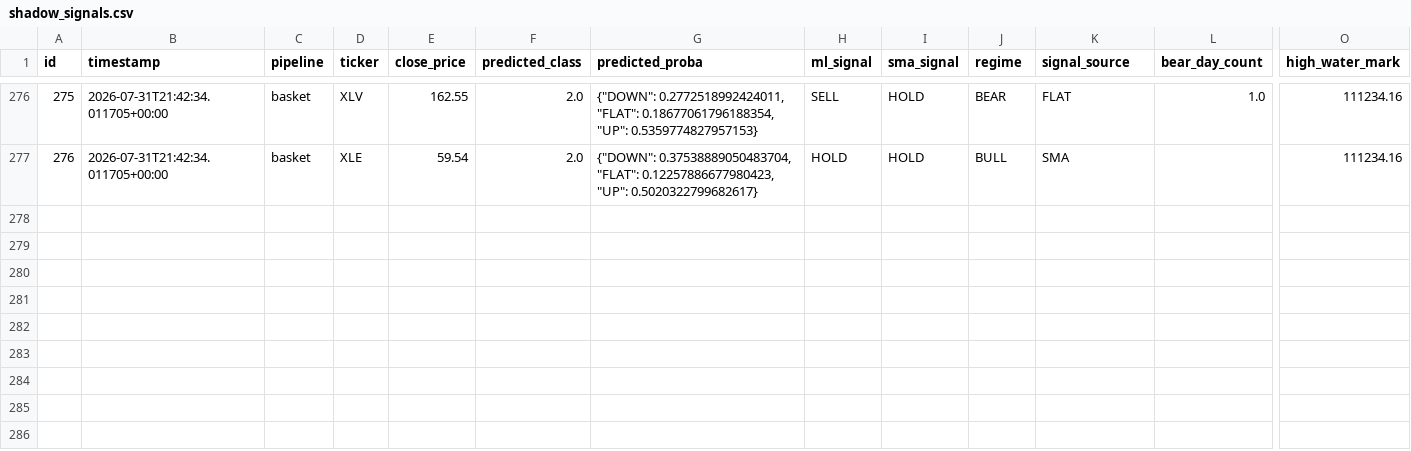
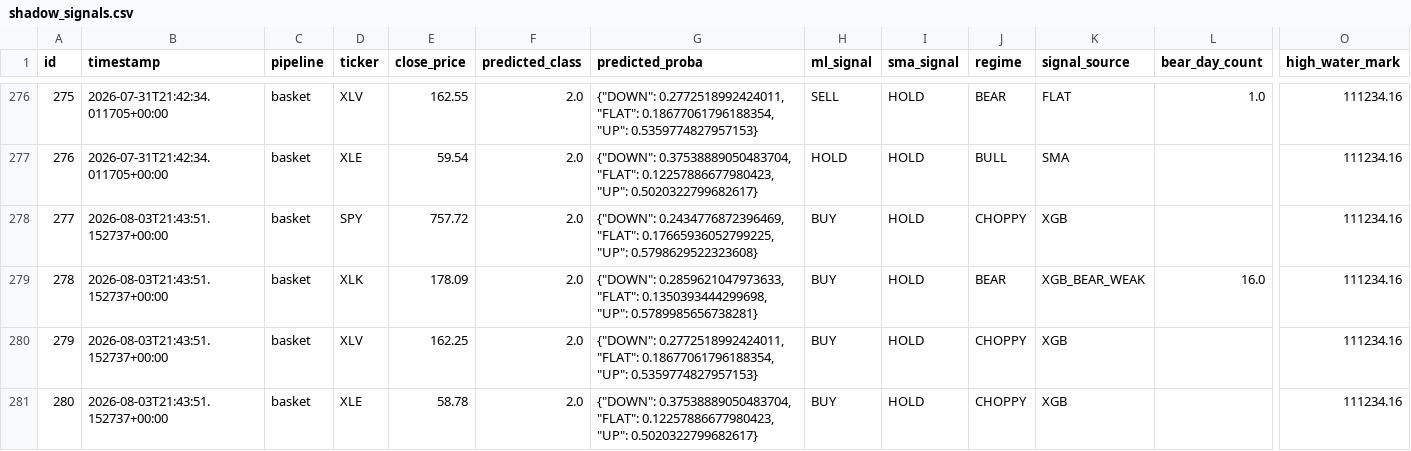
Before and after one commit to dads2busy/SchroederTrader, a CSV file: data/shadow_signals.csv, drawn as a sheet; only a part is shown, gaps mark what is left out; rows hold the shown columns only; the diff names each change by its address in the sheet, - before the commit and + after, or states it on an @@ line.

Commit message:
chore: basket state 2026-08-03

```diff
--- a/data/shadow_signals.csv
+++ b/data/shadow_signals.csv
+row 278: 277 | 2026-08-03T21:43:51.152737+00:00 | basket | SPY | 757.72 | 2.0 | {"DOWN": 0.2434776872396469, "FLAT": 0.17665936052799225, "UP": 0.5798629522323608} | BUY | HOLD | CHOPPY | XGB |  | 111234.16
+row 279: 278 | 2026-08-03T21:43:51.152737+00:00 | basket | XLK | 178.09 | 2.0 | {"DOWN": 0.2859621047973633, "FLAT": 0.1350393444299698, "UP": 0.5789985656738281} | BUY | HOLD | BEAR | XGB_BEAR_WEAK | 16.0 | 111234.16
+row 280: 279 | 2026-08-03T21:43:51.152737+00:00 | basket | XLV | 162.25 | 2.0 | {"DOWN": 0.2772518992424011, "FLAT": 0.18677061796188354, "UP": 0.5359774827957153} | BUY | HOLD | CHOPPY | XGB |  | 111234.16
+row 281: 280 | 2026-08-03T21:43:51.152737+00:00 | basket | XLE | 58.78 | 2.0 | {"DOWN": 0.37538889050483704, "FLAT": 0.12257886677980423, "UP": 0.5020322799682617} | BUY | HOLD | CHOPPY | XGB |  | 111234.16
```
Also changed, not shown: data/orders.csv, data/portfolio.csv.
